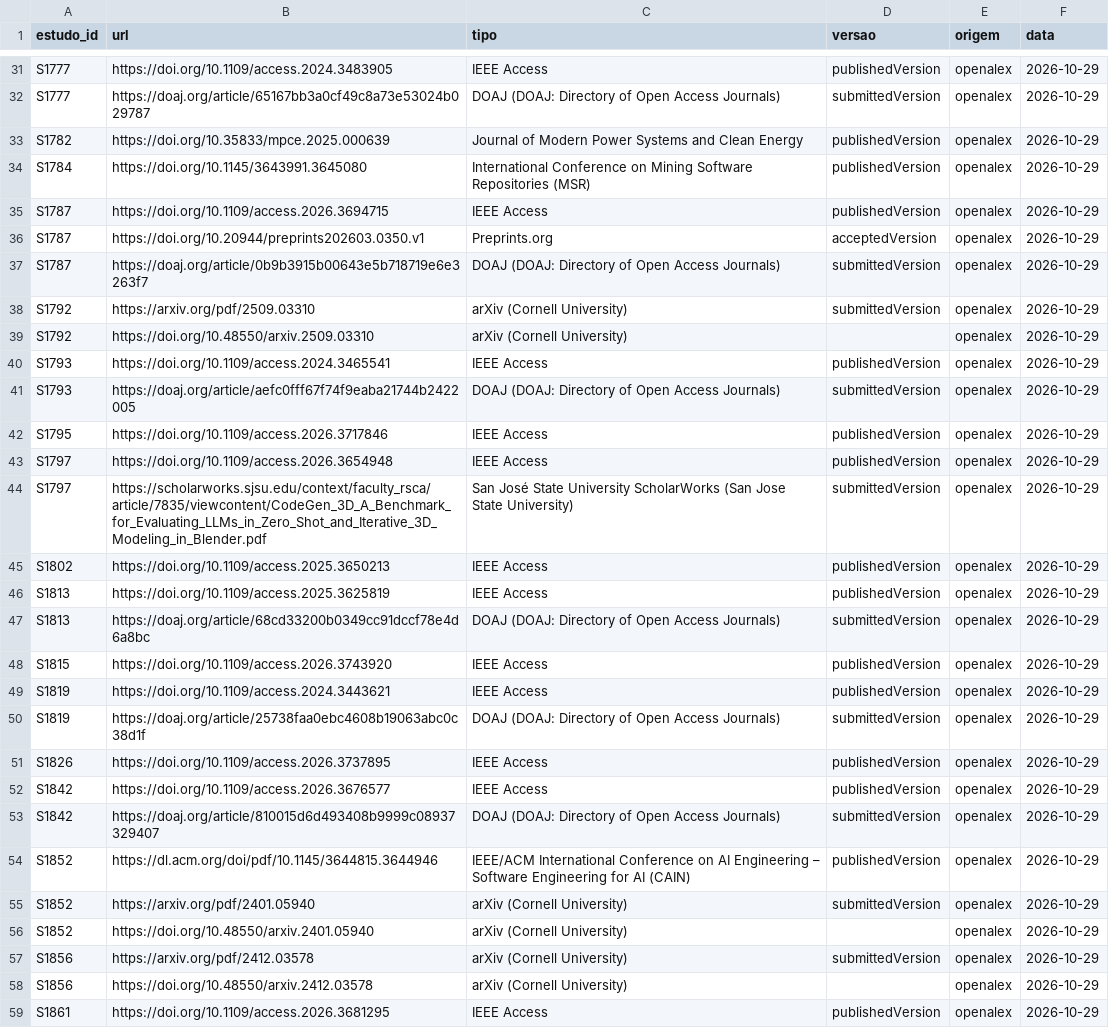
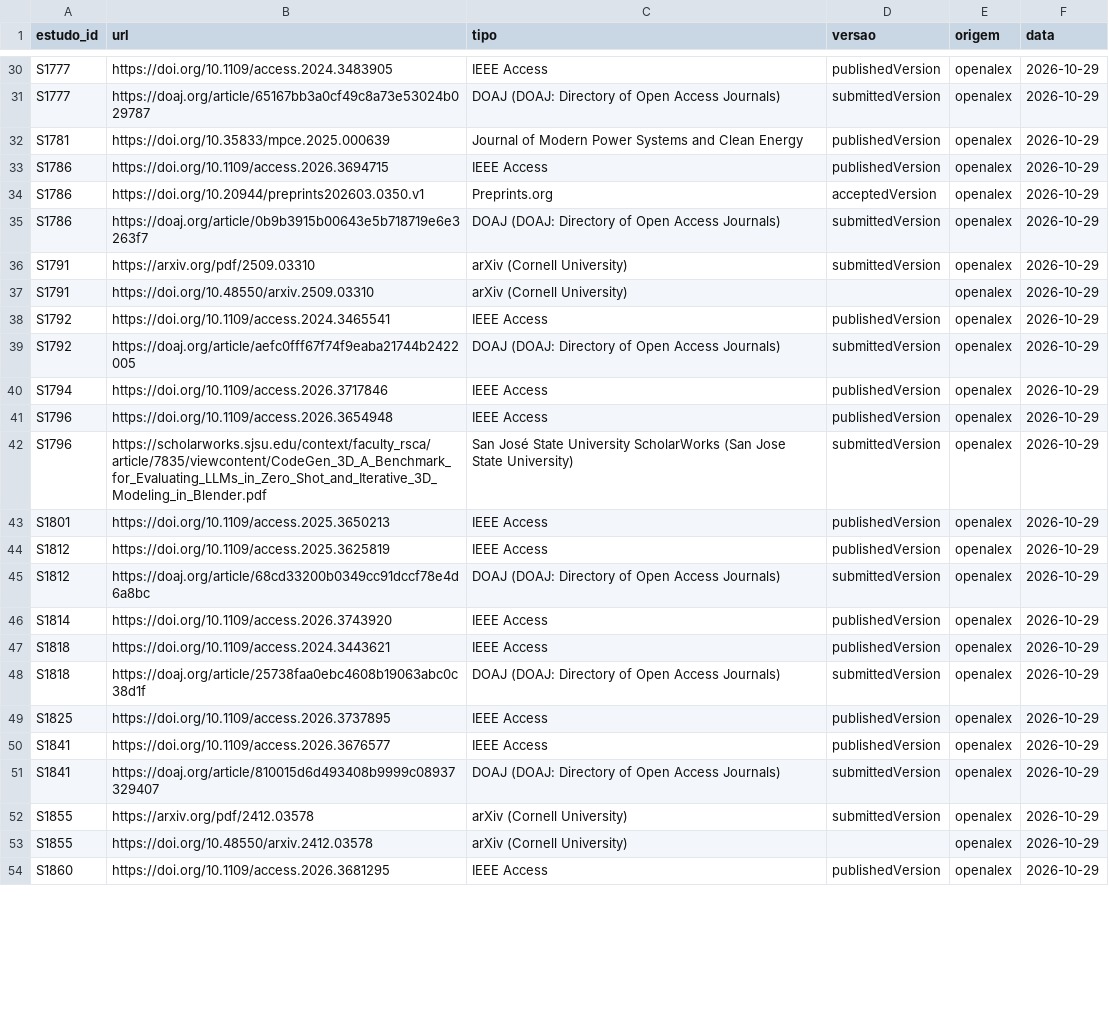
Before and after one commit to caiofreitas1/tcc2-prompt-engineering, a CSV file: dados/versoes_abertas.csv, drawn as a sheet; only a part is shown, gaps mark what is left out; removed rows and columns are numbered as before the commit, all else as after; the diff covers the shown part only; the diff names each change by its address in the sheet, - before the commit and + after, or states it on an @@ line.

```diff
--- a/dados/versoes_abertas.csv
+++ b/dados/versoes_abertas.csv
-A32 (estudo_id): S1782
+A32 (estudo_id): S1781
-row 34: S1784 | https://doi.org/10.1145/3643991.3645080 | International Conference on Mining Software Repositories (MSR) | publishedVersion | openalex | 2026-10-29
-A33:A35 (estudo_id): S1787
+A33:A35 (estudo_id): S1786
-A36:A37 (estudo_id): S1792
+A36:A37 (estudo_id): S1791
-A38:A39 (estudo_id): S1793
+A38:A39 (estudo_id): S1792
-A40 (estudo_id): S1795
+A40 (estudo_id): S1794
-A41:A42 (estudo_id): S1797
+A41:A42 (estudo_id): S1796
-A43 (estudo_id): S1802
+A43 (estudo_id): S1801
-A44:A45 (estudo_id): S1813
+A44:A45 (estudo_id): S1812
-A46 (estudo_id): S1815
+A46 (estudo_id): S1814
-A47:A48 (estudo_id): S1819
+A47:A48 (estudo_id): S1818
-A49 (estudo_id): S1826
+A49 (estudo_id): S1825
-A50:A51 (estudo_id): S1842
+A50:A51 (estudo_id): S1841
-row 54: S1852 | https://dl.acm.org/doi/pdf/10.1145/3644815.3644946 | IEEE/ACM International Conference on AI Engineering – Software Engineering for AI (CAIN) | publishedVersion | openalex | 2026-10-29
-row 55: S1852 | https://arxiv.org/pdf/2401.05940 | arXiv (Cornell University) | submittedVersion | openalex | 2026-10-29
-row 56: S1852 | https://doi.org/10.48550/arxiv.2401.05940 | arXiv (Cornell University) |  | openalex | 2026-10-29
-A52:A53 (estudo_id): S1856
+A52:A53 (estudo_id): S1855
-A54 (estudo_id): S1861
+A54 (estudo_id): S1860
```
Also changed, not shown: 2 added rows, 3 removed rows and 45 edited cells elsewhere in this file, dados/buscas.csv, 25 other files.
